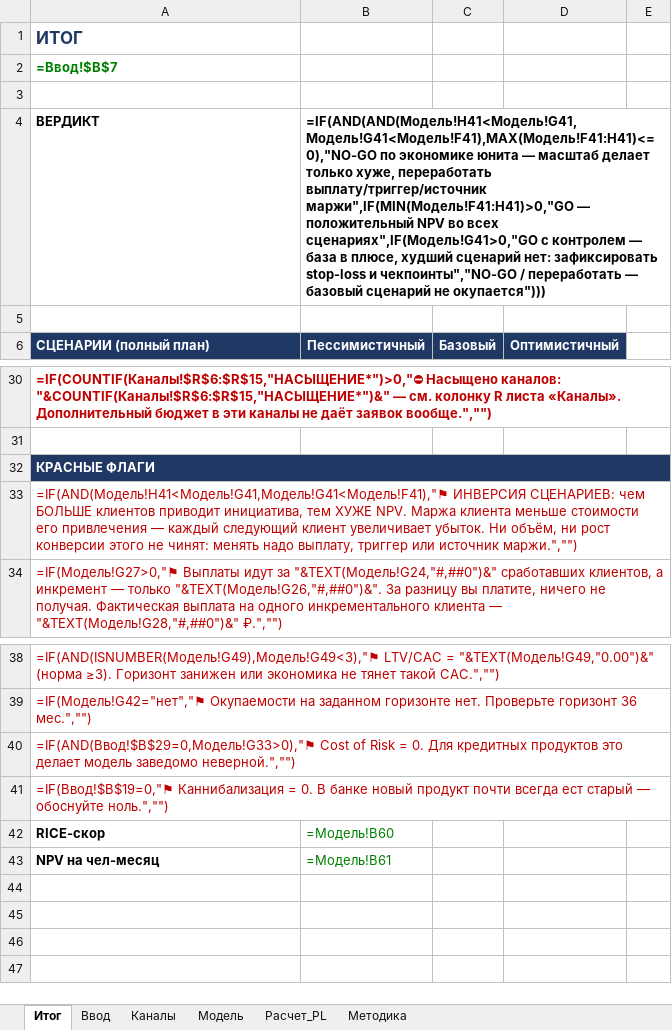
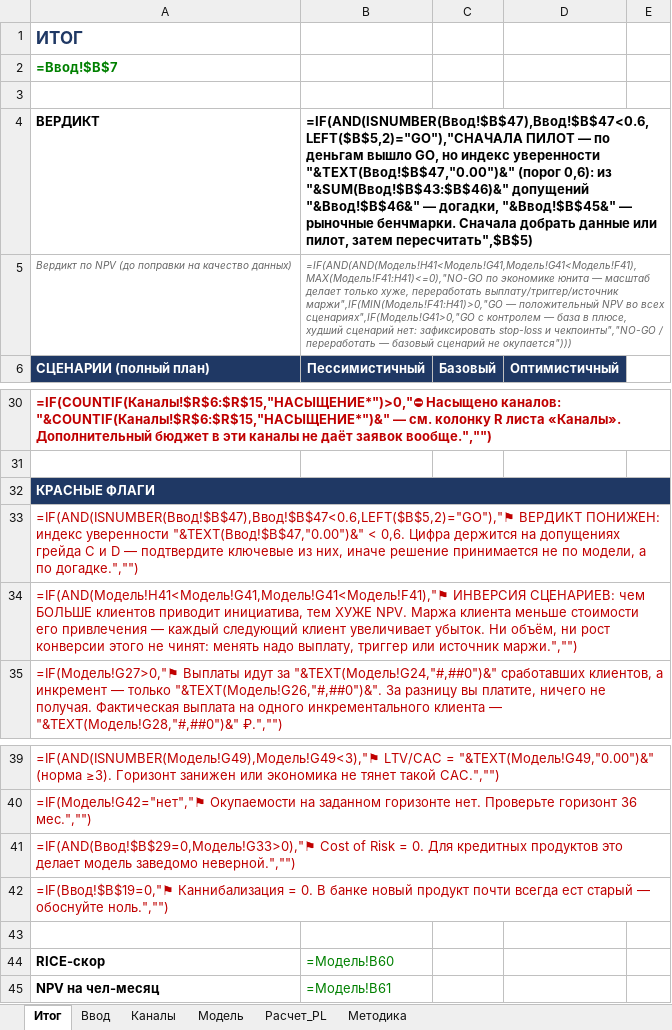
Before and after one commit to Khamikosha/initiative-calculator, an Excel workbook: docs/Калькулятор_эффекта_инициатив.xlsx, sheet Итог, drawn as a sheet; only a part is shown, gaps mark what is left out; values as stored, in another font and other column widths than the file's, no borders; formulas without a stored value are shown as written; the diff names each change by its address in the sheet, - before the commit and + after, or states it on an @@ line.

```diff
--- a/docs/Калькулятор_эффекта_инициатив.xlsx (sheet Итог)
+++ b/docs/Калькулятор_эффекта_инициатив.xlsx (sheet Итог)
-B4 (Пессимистичный): =IF(AND(AND(Модель!H41<Модель!G41,Модель!G41<Модель!F41),MAX(Модель!F41:H41)<=0),"NO-GO по экономике юнита — масштаб делает только хуже, переработать выплату/триггер/источник маржи",IF(MIN(Модель!F41:H41)>0,"GO — положительный NPV во всех сценариях",IF(Модель!G41>0,"GO с контролем — база в плюсе, худший сценарий нет: зафиксировать stop-loss и чекпоинты","NO-GO / переработать — базовый сценарий не окупается")))
+B4 (Пессимистичный): =IF(AND(ISNUMBER(Ввод!$B$47),Ввод!$B$47<0.6,LEFT($B$5,2)="GO"),"СНАЧАЛА ПИЛОТ — по деньгам вышло GO, но индекс уверенности "&TEXT(Ввод!$B$47,"0.00")&" (порог 0,6): из "&SUM(Ввод!$B$43:$B$46)&" допущений "&Ввод!$B$46&" — догадки, "&Ввод!$B$45&" — рыночные бенчмарки. Сначала добрать данные или пилот, затем пересчитать",$B$5)
-row 5: (empty)
+row 5: Вердикт по NPV (до поправки на качество данных) | =IF(AND(AND(Модель!H41<Модель!G41,Модель!G41<Модель!F41),MAX(Модель!F41:H41)<=0),"NO-GO по экономике юнита — масштаб делает только хуже, переработать выплату/триггер/источник маржи",IF(MIN(Модель!F41:H41)>0,"GO — положительный NPV во всех сценариях",IF(Модель!G41>0,"GO с контролем — база в плюсе, худший сценарий нет: зафиксировать stop-loss и чекпоинты","NO-GO / переработать — базовый сценарий не окупается")))
+B5:E5 merged
+row 33: =IF(AND(ISNUMBER(Ввод!$B$47),Ввод!$B$47<0.6,LEFT($B$5,2)="GO"),"⚑ ВЕРДИКТ ПОНИЖЕН: индекс уверенности "&TEXT(Ввод!$B$47,"0.00")&" < 0,6. Цифра держится на допущениях грейда C и D — подтвердите ключевые из них, иначе решение принимается не по модели, а по догадке.","")
+row 43: (empty)
```
Also changed, not shown: sheet Ввод, docs/Калькулятор_эффекта_инициатив_сегменты.xlsx, 8 other files.
